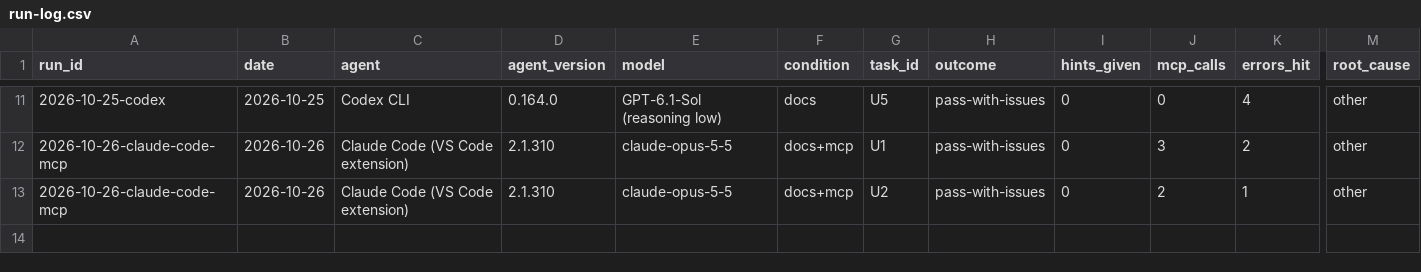
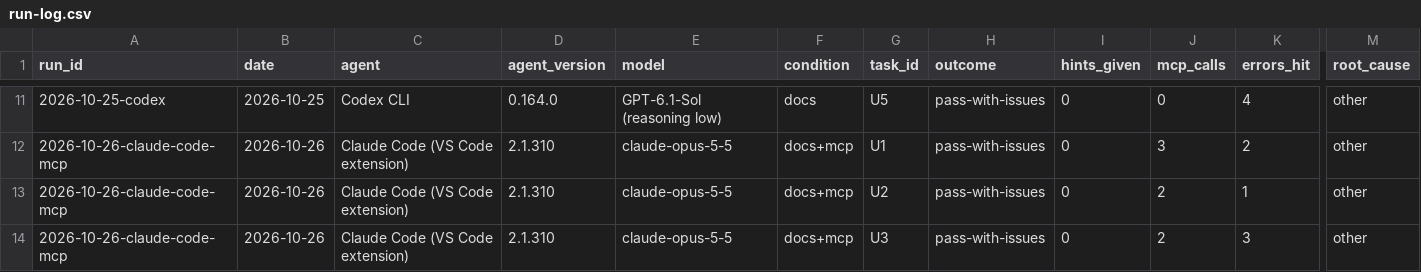
Before and after one commit to southpaw199/agent-ready-nvidia, a CSV file: reviews/agent-task-review/run-log.csv, drawn as a sheet; only a part is shown, gaps mark what is left out; rows hold the shown columns only; the diff names each change by its address in the sheet, - before the commit and + after, or states it on an @@ line.

```diff
--- a/reviews/agent-task-review/run-log.csv
+++ b/reviews/agent-task-review/run-log.csv
+row 14: 2026-10-26-claude-code-mcp | 2026-10-26 | Claude Code (VS Code extension) | 2.1.310 | claude-opus-5-5 | docs+mcp | U3 | pass-with-issues | 0 | 2 | 3 | other
```
Also changed, not shown: 6 other files.
